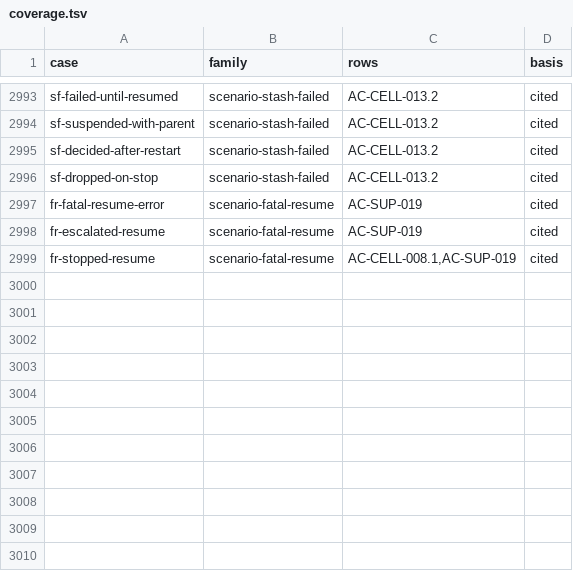
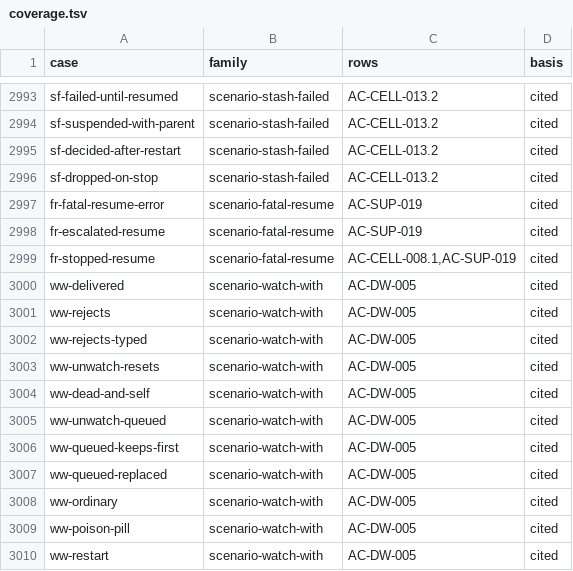
Before and after one commit to getsyntegrity/rakka, a TSV file: cases/coverage.tsv, drawn as a sheet; only a part is shown, gaps mark what is left out.

```diff
--- a/cases/coverage.tsv
+++ b/cases/coverage.tsv
@@ -2999 +2999,12 @@ fr-escalated-resume	scenario-fatal-resume	AC-SUP-019	cited
 fr-stopped-resume	scenario-fatal-resume	AC-CELL-008.1,AC-SUP-019	cited
+ww-delivered	scenario-watch-with	AC-DW-005	cited
+ww-rejects	scenario-watch-with	AC-DW-005	cited
+ww-rejects-typed	scenario-watch-with	AC-DW-005	cited
+ww-unwatch-resets	scenario-watch-with	AC-DW-005	cited
+ww-dead-and-self	scenario-watch-with	AC-DW-005	cited
+ww-unwatch-queued	scenario-watch-with	AC-DW-005	cited
+ww-queued-keeps-first	scenario-watch-with	AC-DW-005	cited
+ww-queued-replaced	scenario-watch-with	AC-DW-005	cited
+ww-ordinary	scenario-watch-with	AC-DW-005	cited
+ww-poison-pill	scenario-watch-with	AC-DW-005	cited
+ww-restart	scenario-watch-with	AC-DW-005	cited
```
Also changed, not shown: docs/evidence/mutation-pending.tsv, docs/inventory/actor-classic.tsv, 53 other files.
